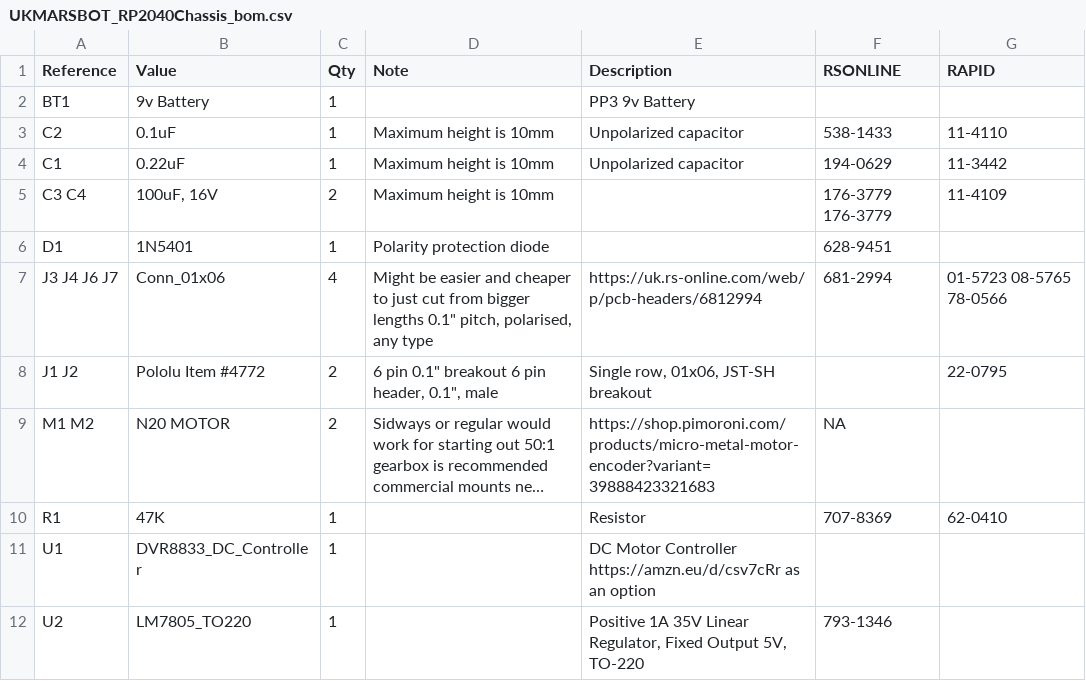
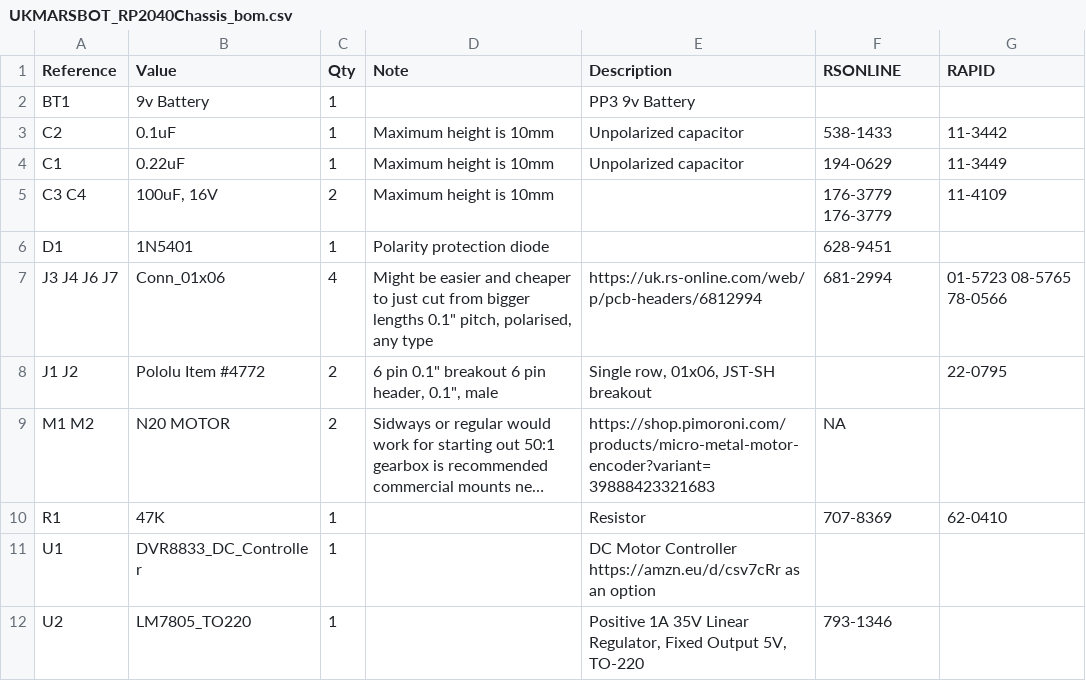
Before and after one commit to ukmars/gemini, a CSV file: docs/UKMARSBOT_RP2040Chassis/UKMARSBOT_RP2040Chassis_bom.csv, drawn as a sheet; long unchanged cells end in ….

```diff
--- a/docs/UKMARSBOT_RP2040Chassis/UKMARSBOT_RP2040Chassis_bom.csv
+++ b/docs/UKMARSBOT_RP2040Chassis/UKMARSBOT_RP2040Chassis_bom.csv
@@ -2,4 +2,4 @@ Reference,Value,Qty,Note,Description,RSONLINE,RAPID
 BT1,9v Battery,1,,PP3 9v Battery,,
-C2,0.1uF,1,Maximum height is 10mm,Unpolarized capacitor,538-1433,11-4110
-C1,0.22uF,1,Maximum height is 10mm,Unpolarized capacitor,194-0629,11-3442
+C2,0.1uF,1,Maximum height is 10mm,Unpolarized capacitor,538-1433,11-3442
+C1,0.22uF,1,Maximum height is 10mm,Unpolarized capacitor,194-0629,11-3449
 C3 C4,"100uF, 16V",2,Maximum height is 10mm,,176-3779 176-3779 ,11-4109
```
Also changed, not shown: docs/all_projects_bom.csv, 4 other files.
